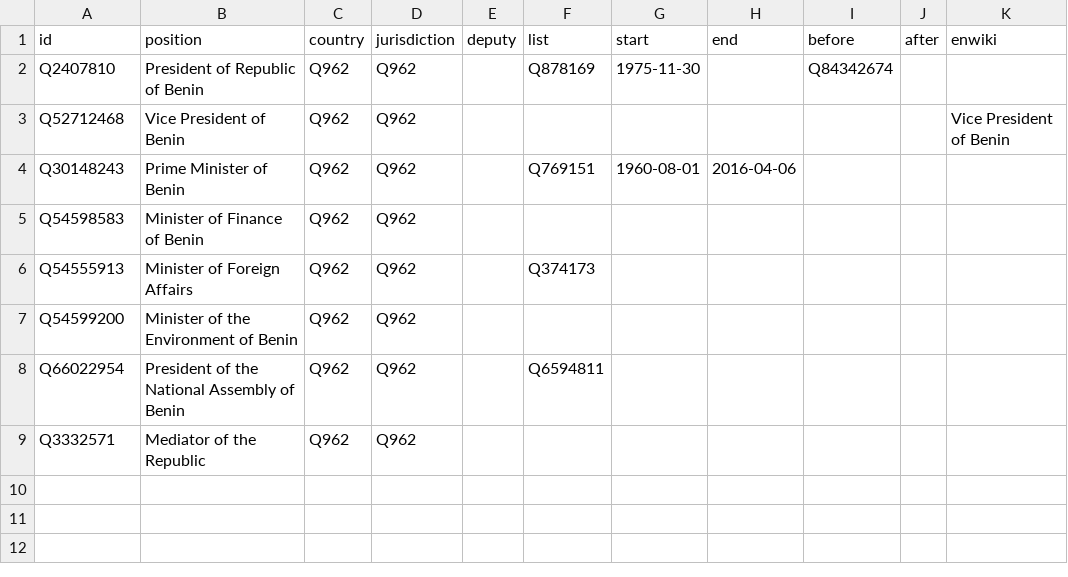
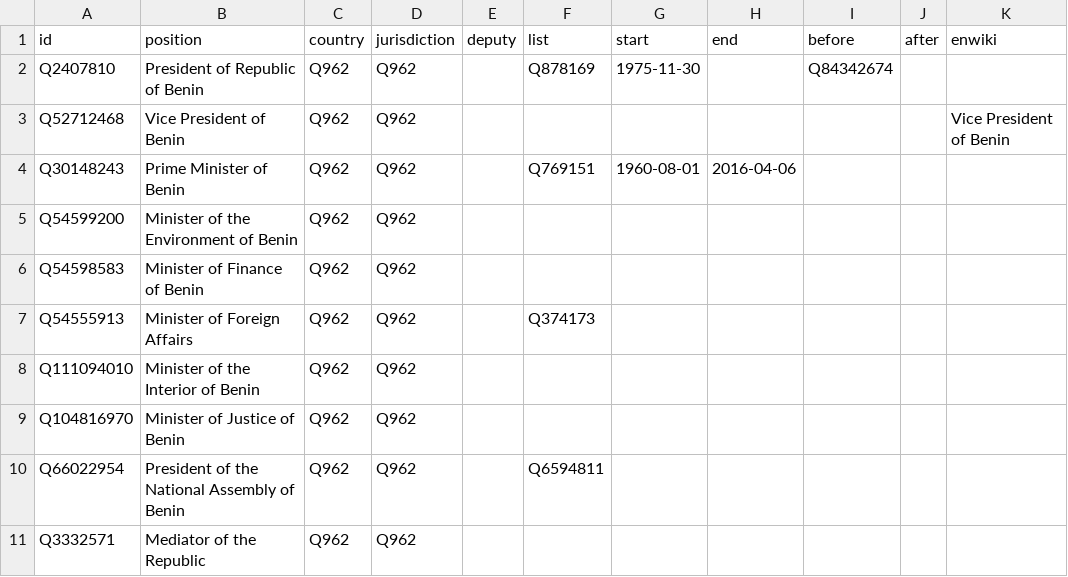
Before and after one commit to every-politician-scrapers/benin-ministers, a CSV file: html/positions.csv, drawn as a sheet.

```diff
--- a/html/positions.csv
+++ b/html/positions.csv
@@ -4,5 +4,7 @@ Q52712468,Vice President of Benin,Q962,Q962,,,,,,,Vice President of Benin
 Q30148243,Prime Minister of Benin,Q962,Q962,,Q769151,1960-08-01,2016-04-06,,,
+Q54599200,Minister of the Environment of Benin,Q962,Q962,,,,,,,
 Q54598583,Minister of Finance of Benin,Q962,Q962,,,,,,,
 Q54555913,Minister of Foreign Affairs,Q962,Q962,,Q374173,,,,,
-Q54599200,Minister of the Environment of Benin,Q962,Q962,,,,,,,
+Q111094010,Minister of the Interior of Benin,Q962,Q962,,,,,,,
+Q104816970,Minister of Justice of Benin,Q962,Q962,,,,,,,
 Q66022954,President of the National Assembly of Benin,Q962,Q962,,Q6594811,,,,,
```
Also changed, not shown: html/holders21.csv.
